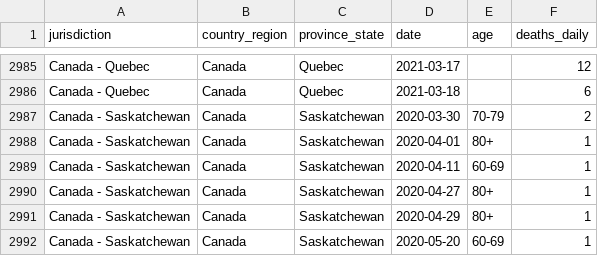
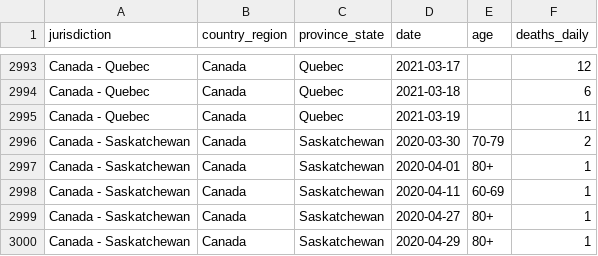
Before and after one commit to ApexRMS/covid19sim, a CSV file: data/deaths-detailed-canada-output.csv, drawn as a sheet; only a part is shown, gaps mark what is left out; the shorter side is filled out with more unchanged rows; the diff covers the shown part only.

```diff
--- a/data/deaths-detailed-canada-output.csv
+++ b/data/deaths-detailed-canada-output.csv
@@ -2986,2 +2994,3 @@ Canada - Quebec,Canada,Quebec,2021-03-17,,12
 Canada - Quebec,Canada,Quebec,2021-03-18,,6
+Canada - Quebec,Canada,Quebec,2021-03-19,,11
 Canada - Saskatchewan,Canada,Saskatchewan,2020-03-30,70-79,2
```
Also changed, not shown: 11 added rows elsewhere in this file, 2 other files.
